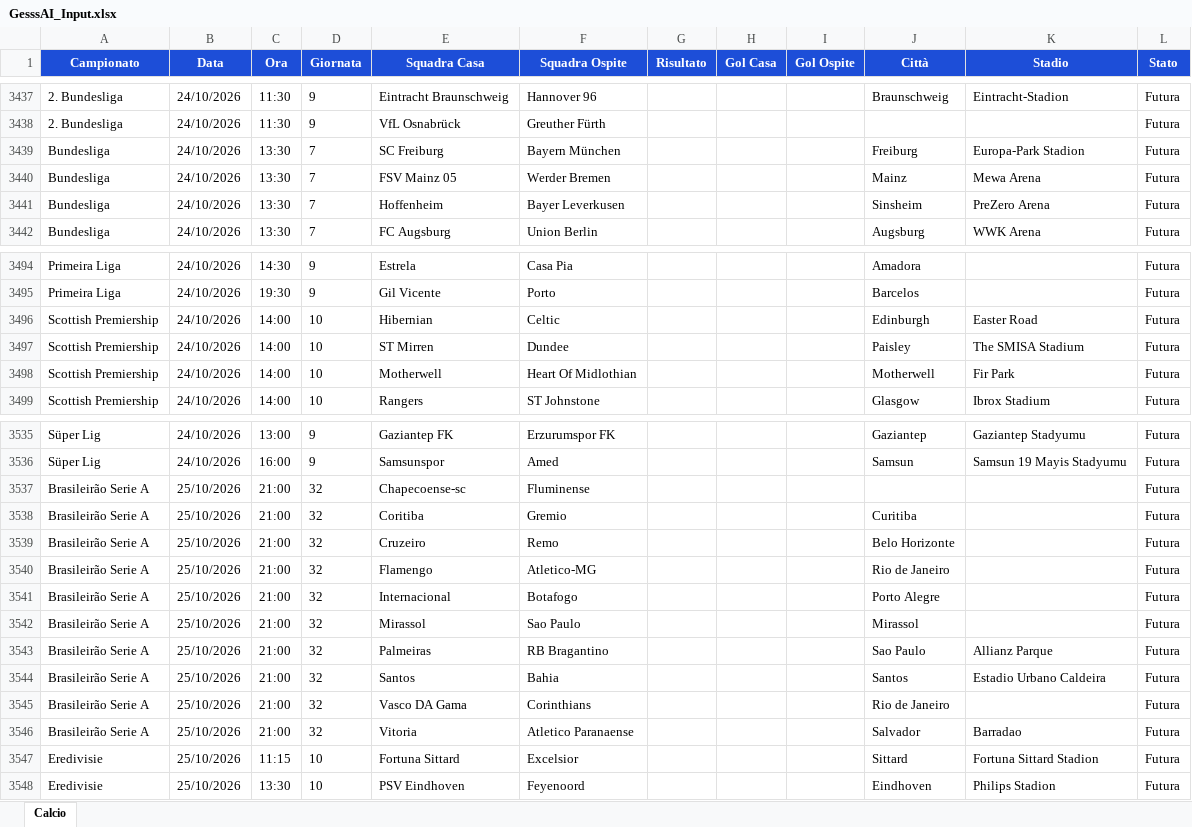
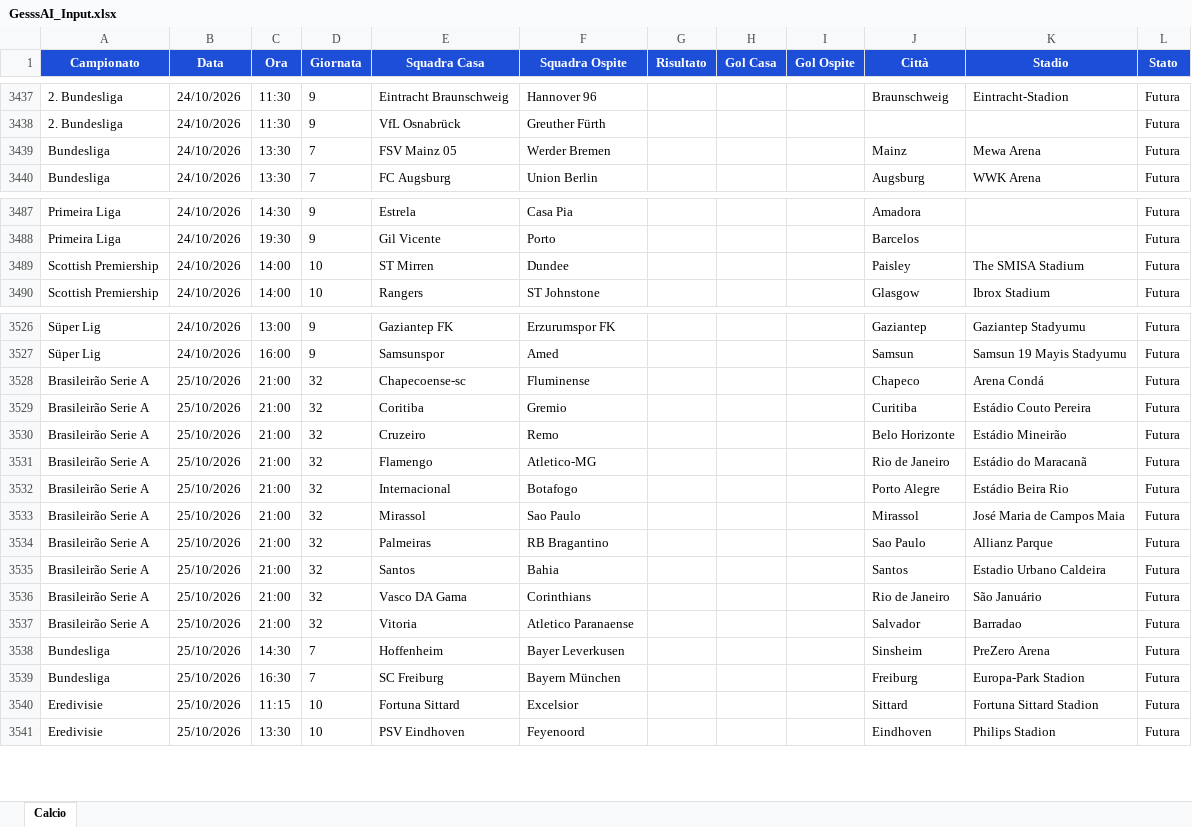
Before and after one commit to Gesss26/GesssAI-Pro---Auto, an Excel workbook: excel/GesssAI_Input.xlsx, sheet Calcio, drawn as a sheet; only a part is shown, gaps mark what is left out; values as stored, in another font and other column widths than the file's, no borders; removed rows and columns are numbered as before the commit, all else as after; the diff covers the shown part only; the diff names each change by its address in the sheet, - before the commit and + after, or states it on an @@ line.

```diff
--- a/excel/GesssAI_Input.xlsx (sheet Calcio)
+++ b/excel/GesssAI_Input.xlsx (sheet Calcio)
-row 3439: Bundesliga | 24/10/2026 | 13:30 | 7 | SC Freiburg | Bayern München |  |  |  | Freiburg | Europa-Park Stadion | Futura
-row 3441: Bundesliga | 24/10/2026 | 13:30 | 7 | Hoffenheim | Bayer Leverkusen |  |  |  | Sinsheim | PreZero Arena | Futura
-row 3496: Scottish Premiership | 24/10/2026 | 14:00 | 10 | Hibernian | Celtic |  |  |  | Edinburgh | Easter Road | Futura
-row 3498: Scottish Premiership | 24/10/2026 | 14:00 | 10 | Motherwell | Heart Of Midlothian |  |  |  | Motherwell | Fir Park | Futura
-J3528 (Città): (empty)
+J3528 (Città): Chapeco
-K3528 (Stadio): (empty)
+K3528 (Stadio): Arena Condá
-K3529 (Stadio): (empty)
+K3529 (Stadio): Estádio Couto Pereira
-K3530 (Stadio): (empty)
+K3530 (Stadio): Estádio Mineirão
-K3531 (Stadio): (empty)
+K3531 (Stadio): Estádio do Maracanã
-K3532 (Stadio): (empty)
+K3532 (Stadio): Estádio Beira Rio
-K3533 (Stadio): (empty)
+K3533 (Stadio): José Maria de Campos Maia
-K3536 (Stadio): (empty)
+K3536 (Stadio): São Januário
+row 3538: Bundesliga | 25/10/2026 | 14:30 | 7 | Hoffenheim | Bayer Leverkusen |  |  |  | Sinsheim | PreZero Arena | Futura
+row 3539: Bundesliga | 25/10/2026 | 16:30 | 7 | SC Freiburg | Bayern München |  |  |  | Freiburg | Europa-Park Stadion | Futura
```
Also changed, not shown: 19 added rows, 17 removed rows and 37 edited cells elsewhere in this sheet, 2 other files.
